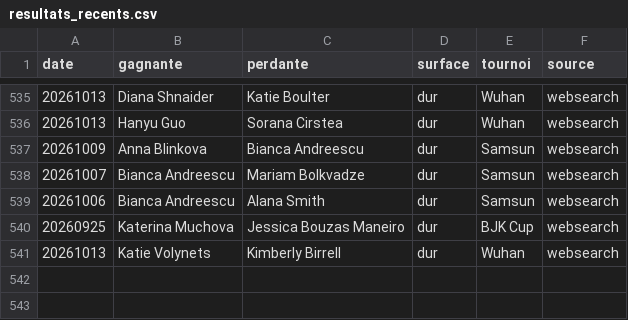
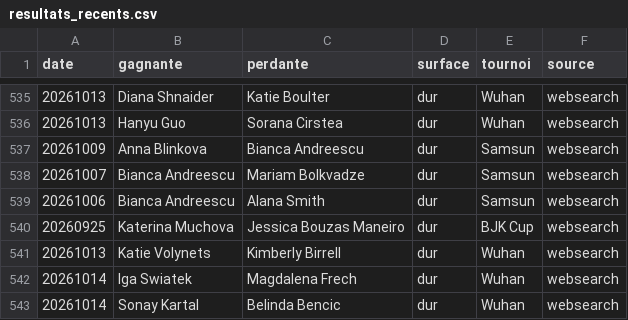
Before and after one commit to lilian93000/Pok-mon-, a CSV file: paris-sportifs/donnees/resultats_recents.csv, drawn as a sheet; only a part is shown, gaps mark what is left out.

```diff
--- a/paris-sportifs/donnees/resultats_recents.csv
+++ b/paris-sportifs/donnees/resultats_recents.csv
@@ -541 +541,3 @@ date,gagnante,perdante,surface,tournoi,source
 20261013,Katie Volynets,Kimberly Birrell,dur,Wuhan,websearch
+20261014,Iga Swiatek,Magdalena Frech,dur,Wuhan,websearch
+20261014,Sonay Kartal,Belinda Bencic,dur,Wuhan,websearch
```
